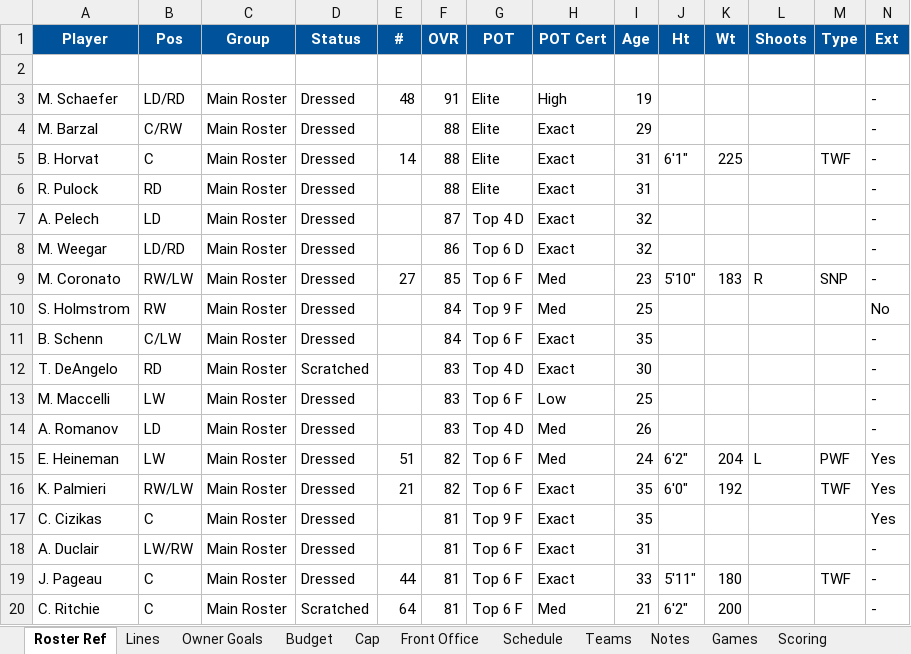
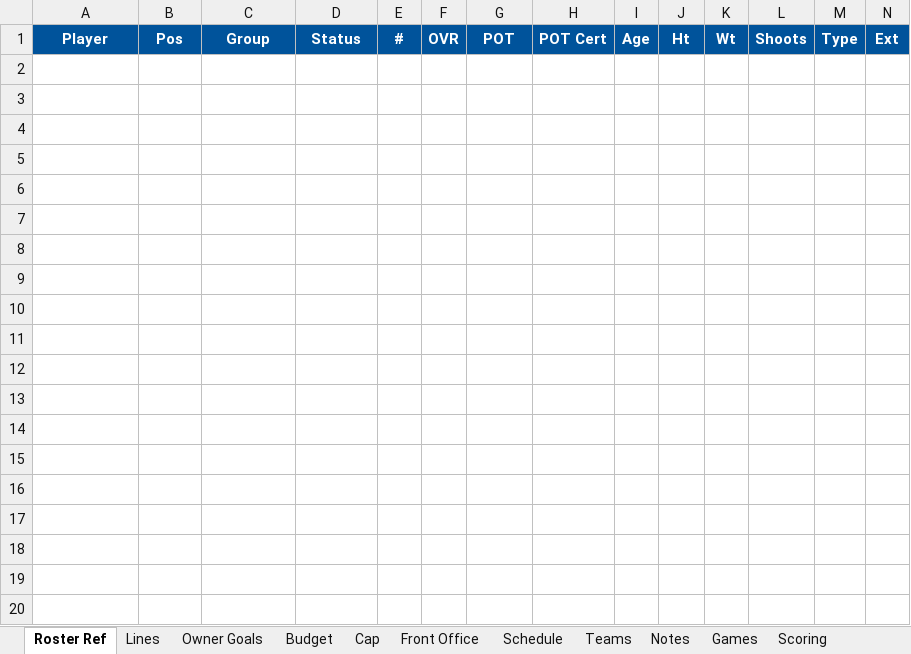
Before and after one commit to SkipRoads01/islanders-s1-tracker, an Excel workbook: S1 NY Islanders.xlsx, sheet Roster Ref, drawn as a sheet; only a part is shown; values as stored, in another font and other column widths than the file's, no borders; rows hold the shown columns only; the diff covers the shown part only; the diff names each change by its address in the sheet, - before the commit and + after, or states it on an @@ line.

```diff
--- a/S1 NY Islanders.xlsx (sheet Roster Ref)
+++ b/S1 NY Islanders.xlsx (sheet Roster Ref)
-row 2: (empty)
-row 3: M. Schaefer | LD/RD | Main Roster | Dressed | 48 | 91 | Elite | High | 19 |  |  |  |  | -
-row 4: M. Barzal | C/RW | Main Roster | Dressed |  | 88 | Elite | Exact | 29 |  |  |  |  | -
-row 5: B. Horvat | C | Main Roster | Dressed | 14 | 88 | Elite | Exact | 31 | 6'1" | 225 |  | TWF | -
-row 6: R. Pulock | RD | Main Roster | Dressed |  | 88 | Elite | Exact | 31 |  |  |  |  | -
-row 7: A. Pelech | LD | Main Roster | Dressed |  | 87 | Top 4 D | Exact | 32 |  |  |  |  | -
-row 8: M. Weegar | LD/RD | Main Roster | Dressed |  | 86 | Top 6 D | Exact | 32 |  |  |  |  | -
-row 9: M. Coronato | RW/LW | Main Roster | Dressed | 27 | 85 | Top 6 F | Med | 23 | 5'10" | 183 | R | SNP | -
-row 10: S. Holmstrom | RW | Main Roster | Dressed |  | 84 | Top 9 F | Med | 25 |  |  |  |  | No
-row 11: B. Schenn | C/LW | Main Roster | Dressed |  | 84 | Top 6 F | Exact | 35 |  |  |  |  | -
-row 12: T. DeAngelo | RD | Main Roster | Scratched |  | 83 | Top 4 D | Exact | 30 |  |  |  |  | -
-row 13: M. Maccelli | LW | Main Roster | Dressed |  | 83 | Top 6 F | Low | 25 |  |  |  |  | -
-row 14: A. Romanov | LD | Main Roster | Dressed |  | 83 | Top 4 D | Med | 26 |  |  |  |  | -
-row 15: E. Heineman | LW | Main Roster | Dressed | 51 | 82 | Top 6 F | Med | 24 | 6'2" | 204 | L | PWF | Yes
-row 16: K. Palmieri | RW/LW | Main Roster | Dressed | 21 | 82 | Top 6 F | Exact | 35 | 6'0" | 192 |  | TWF | Yes
-row 17: C. Cizikas | C | Main Roster | Dressed |  | 81 | Top 9 F | Exact | 35 |  |  |  |  | Yes
-row 18: A. Duclair | LW/RW | Main Roster | Dressed |  | 81 | Top 6 F | Exact | 31 |  |  |  |  | -
-row 19: J. Pageau | C | Main Roster | Dressed | 44 | 81 | Top 6 F | Exact | 33 | 5'11" | 180 |  | TWF | -
-row 20: C. Ritchie | C | Main Roster | Scratched | 64 | 81 | Top 6 F | Med | 21 | 6'2" | 200 |  |  | -
```
Also changed, not shown: 31 removed rows elsewhere in this sheet, sheet Lines, sheet Scoring, sheet Games, sheet Headlines, sheet Notes, sheet Recaps, 8 more sheets, 6 other files.
